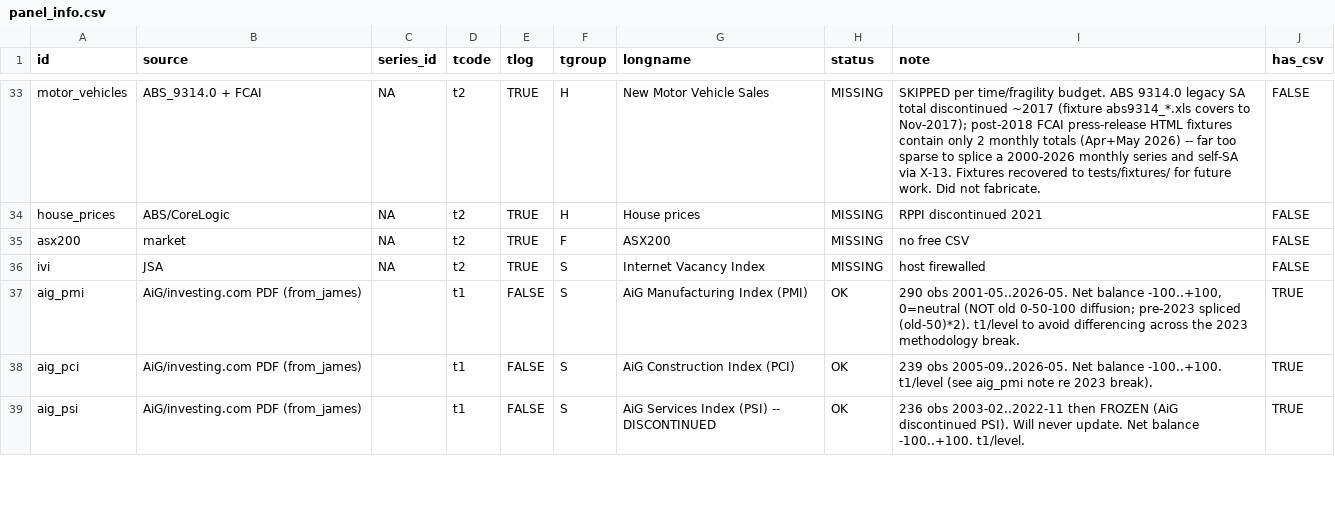
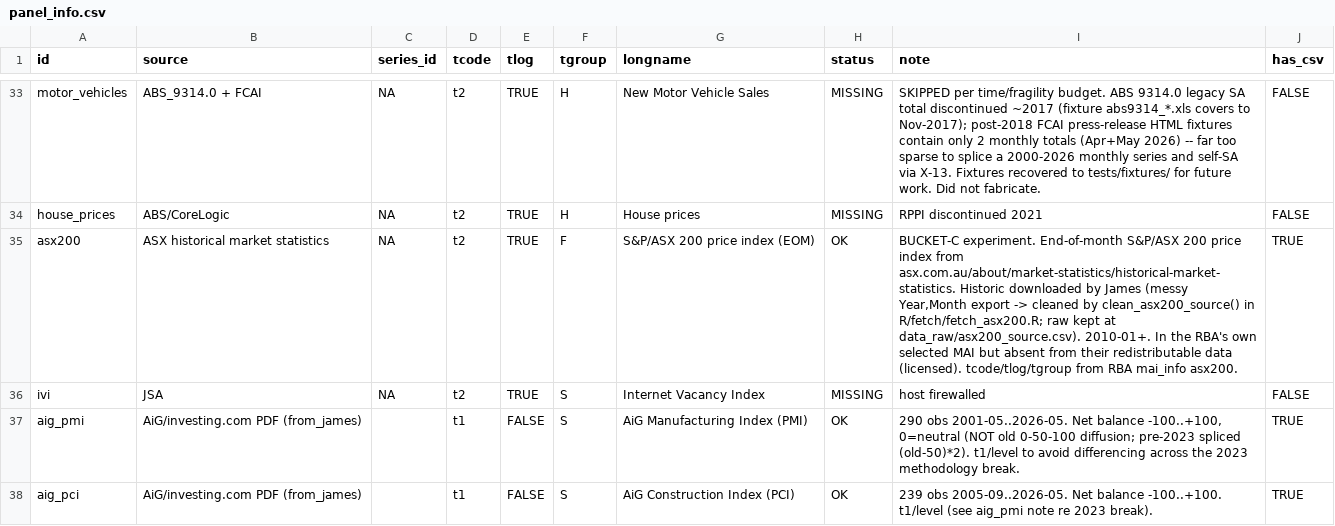
Before and after one commit to Allisterh/nowcasting-Australia, a CSV file: nowcasting_v2/seed/panel_info.csv, drawn as a sheet; only a part is shown, gaps mark what is left out; the shorter side is filled out with more unchanged rows.

```diff
--- a/nowcasting_v2/seed/panel_info.csv
+++ b/nowcasting_v2/seed/panel_info.csv
@@ -34,3 +34,3 @@
 "house_prices","ABS/CoreLogic","NA","t2","TRUE","H","House prices","MISSING","RPPI discontinued 2021","FALSE"
-"asx200","market","NA","t2","TRUE","F","ASX200","MISSING","no free CSV","FALSE"
+"asx200","ASX historical market statistics","NA","t2","TRUE","F","S&P/ASX 200 price index (EOM)","OK","BUCKET-C experiment. End-of-month S&P/ASX 200 price index from asx.com.au/about/market-statistics/historical-market-statistics. Historic downloaded by James (messy Year,Month export -> cleaned by clean_asx200_source() in R/fetch/fetch_asx200.R; raw kept at data_raw/asx200_source.csv). 2010-01+. In the RBA's own selected MAI but absent from their redistributable data (licensed). tcode/tlog/tgroup from RBA mai_info asx200.","TRUE"
 "ivi","JSA","NA","t2","TRUE","S","Internet Vacancy Index","MISSING","host firewalled","FALSE"
```
Also changed, not shown: 4 other files.
